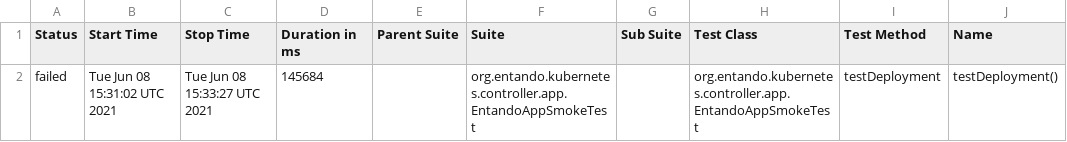
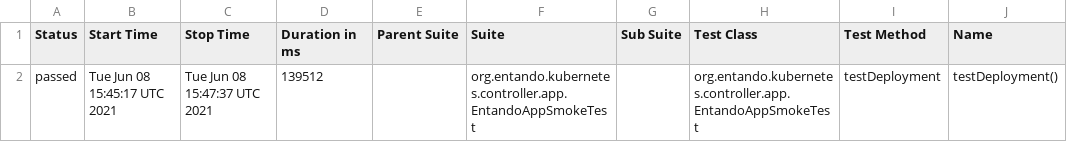
Before and after one commit to entando-k8s/devops-results-06-07-2021, a CSV file: entando-k8s-app-controller/PR-32/allure-smoke-reports/data/suites.csv, drawn as a sheet; only a part is shown; the diff names each change by its address in the sheet, - before the commit and + after, or states it on an @@ line.

Commit message:
Publishing files for path entando-k8s-app-controller/PR-32

```diff
--- a/entando-k8s-app-controller/PR-32/allure-smoke-reports/data/suites.csv
+++ b/entando-k8s-app-controller/PR-32/allure-smoke-reports/data/suites.csv
-A2 (Status): failed
+A2 (Status): passed
-B2 (Start Time): Tue Jun 08 15:31:02 UTC 2021
+B2 (Start Time): Tue Jun 08 15:45:17 UTC 2021
-C2 (Stop Time): Tue Jun 08 15:33:27 UTC 2021
+C2 (Stop Time): Tue Jun 08 15:47:37 UTC 2021
-D2 (Duration in ms): 145684
+D2 (Duration in ms): 139512
```
Also changed, not shown: 27 other files.
